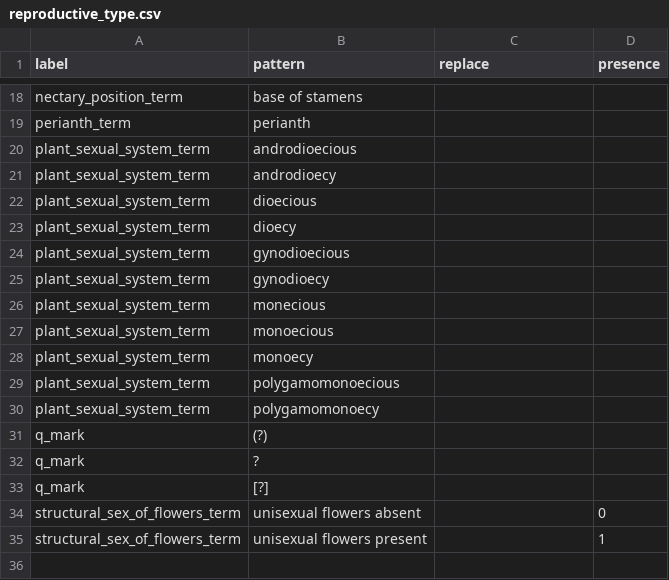
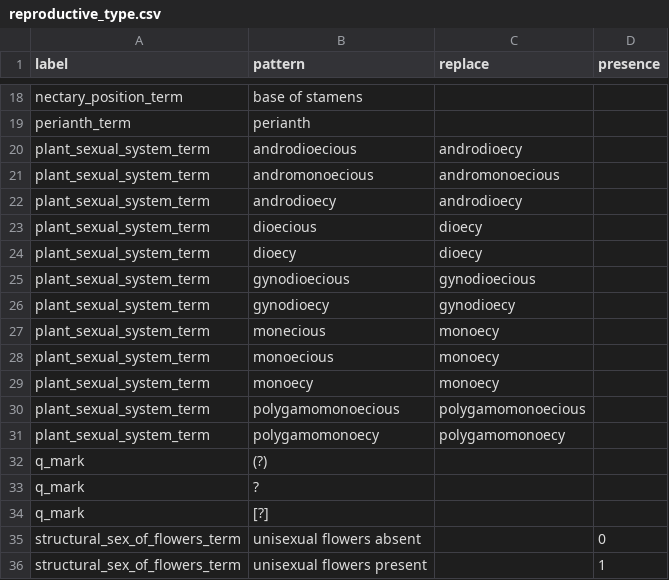
Before and after one commit to rafelafrance/AngiospermTraiter, a CSV file: angiosperm/pylib/rules/terms/reproductive_type.csv, drawn as a sheet; only a part is shown, gaps mark what is left out.

```diff
--- a/angiosperm/pylib/rules/terms/reproductive_type.csv
+++ b/angiosperm/pylib/rules/terms/reproductive_type.csv
@@ -19,13 +19,14 @@ nectary_position_term,base of stamens
 perianth_term,perianth
-plant_sexual_system_term,androdioecious
-plant_sexual_system_term,androdioecy
-plant_sexual_system_term,dioecious
-plant_sexual_system_term,dioecy
-plant_sexual_system_term,gynodioecious
-plant_sexual_system_term,gynodioecy
-plant_sexual_system_term,monecious
-plant_sexual_system_term,monoecious
-plant_sexual_system_term,monoecy
-plant_sexual_system_term,polygamomonoecious
-plant_sexual_system_term,polygamomonoecy
+plant_sexual_system_term,androdioecious,androdioecy
+plant_sexual_system_term,andromonoecious,andromonoecious
+plant_sexual_system_term,androdioecy,androdioecy
+plant_sexual_system_term,dioecious,dioecy
+plant_sexual_system_term,dioecy,dioecy
+plant_sexual_system_term,gynodioecious,gynodioecious
+plant_sexual_system_term,gynodioecy,gynodioecy
+plant_sexual_system_term,monecious,monoecy
+plant_sexual_system_term,monoecious,monoecy
+plant_sexual_system_term,monoecy,monoecy
+plant_sexual_system_term,polygamomonoecious,polygamomonoecious
+plant_sexual_system_term,polygamomonoecy,polygamomonoecy
 q_mark,(?)
```
Also changed, not shown: angiosperm/pylib/rules/terms/general_floral.csv, 10 other files.
